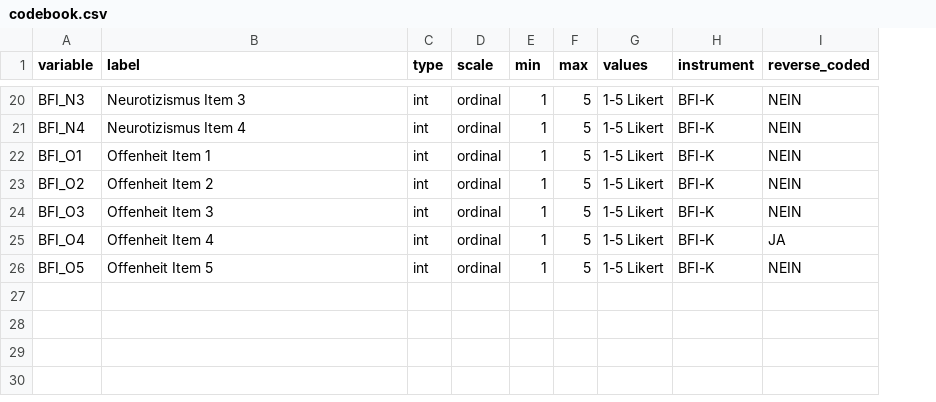
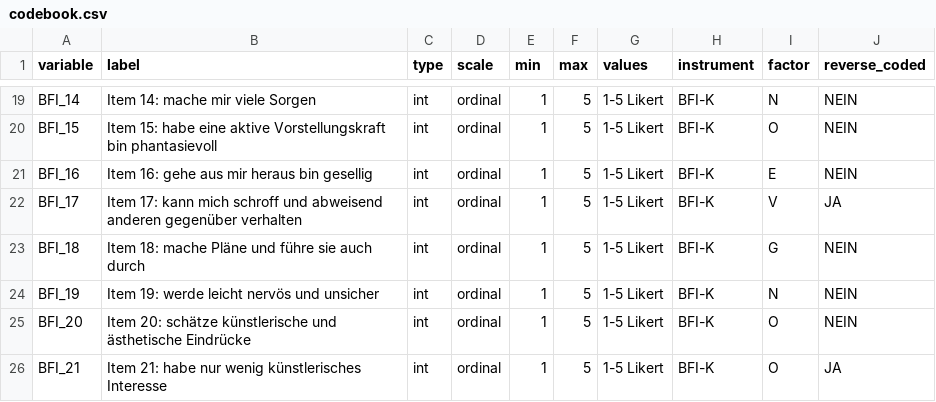
Before and after one commit to HannesDiemerling/QuantMaster, a CSV file: materials/codebook.csv, drawn as a sheet; only a part is shown, gaps mark what is left out; addresses are those after the commit; the diff covers the shown part only; the diff names each change by its address in the sheet, - before the commit and + after, or states it on an @@ line.

```diff
--- a/materials/codebook.csv
+++ b/materials/codebook.csv
+column I (factor), rows 19-21: N | O | E; rows 23-26: G | N | O | O
-A19 (variable): BFI_N3
+A19 (variable): BFI_14
-B19 (label): Neurotizismus Item 3
+B19 (label): Item 14: mache mir viele Sorgen
-A20 (variable): BFI_N4
+A20 (variable): BFI_15
-B20 (label): Neurotizismus Item 4
+B20 (label): Item 15: habe eine aktive Vorstellungskraft bin phantasievoll
-A21 (variable): BFI_O1
+A21 (variable): BFI_16
-B21 (label): Offenheit Item 1
+B21 (label): Item 16: gehe aus mir heraus bin gesellig
+row 22: BFI_17 | Item 17: kann mich schroff und abweisend anderen gegenüber verhalten | int | ordinal | 1 | 5 | 1-5 Likert | BFI-K | V | JA
-A23 (variable): BFI_O2
+A23 (variable): BFI_18
-B23 (label): Offenheit Item 2
+B23 (label): Item 18: mache Pläne und führe sie auch durch
-A24 (variable): BFI_O3
+A24 (variable): BFI_19
-B24 (label): Offenheit Item 3
+B24 (label): Item 19: werde leicht nervös und unsicher
-A25 (variable): BFI_O4
+A25 (variable): BFI_20
-B25 (label): Offenheit Item 4
+B25 (label): Item 20: schätze künstlerische und ästhetische Eindrücke
-J25 (reverse_coded): JA
+J25 (reverse_coded): NEIN
-A26 (variable): BFI_O5
+A26 (variable): BFI_21
-B26 (label): Offenheit Item 5
+B26 (label): Item 21: habe nur wenig künstlerisches Interesse
-J26 (reverse_coded): NEIN
+J26 (reverse_coded): JA
```
Also changed, not shown: 1 removed row and 30 edited cells elsewhere in this file, materials/csv-template-eigene-daten.csv, 6 other files.
